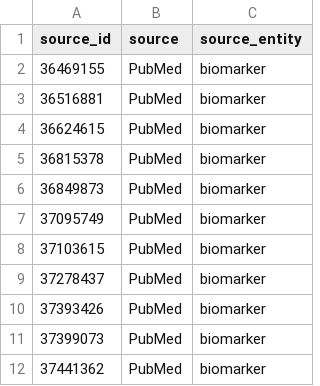
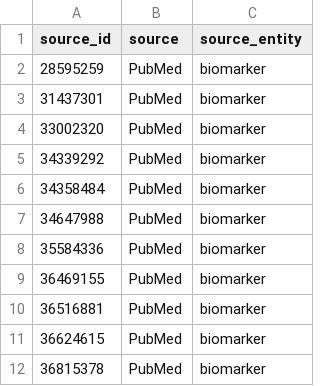
Before and after one commit to sigven/literatureVault, a CSV file: data-raw/source_data.csv, drawn as a sheet; only a part is shown; the shorter side is filled out with more unchanged rows; the diff names each change by its address in the sheet, - before the commit and + after, or states it on an @@ line.

```diff
--- a/data-raw/source_data.csv
+++ b/data-raw/source_data.csv
+row 2: 28595259 | PubMed | biomarker
+row 3: 31437301 | PubMed | biomarker
+row 4: 33002320 | PubMed | biomarker
+row 5: 34339292 | PubMed | biomarker
+row 6: 34358484 | PubMed | biomarker
+row 7: 34647988 | PubMed | biomarker
+row 8: 35584336 | PubMed | biomarker
```
Also changed, not shown: 3 other files.
